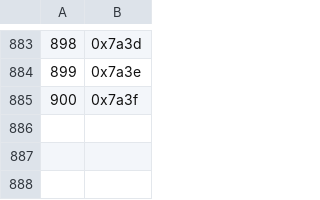
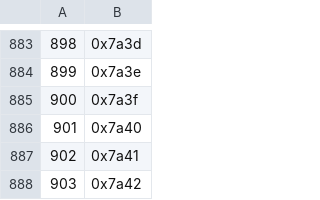
Before and after one commit to jicksatx/heartgold-hack, a CSV file: data/text/keys.csv, drawn as a sheet; only a part is shown, gaps mark what is left out.

```diff
--- a/data/text/keys.csv
+++ b/data/text/keys.csv
@@ -885 +885,4 @@
 900,0x7a3f
+901,0x7a40
+902,0x7a41
+903,0x7a42
```
Also changed, not shown: 39 other files.
